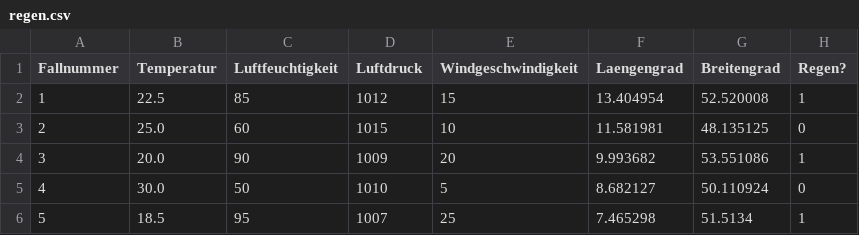
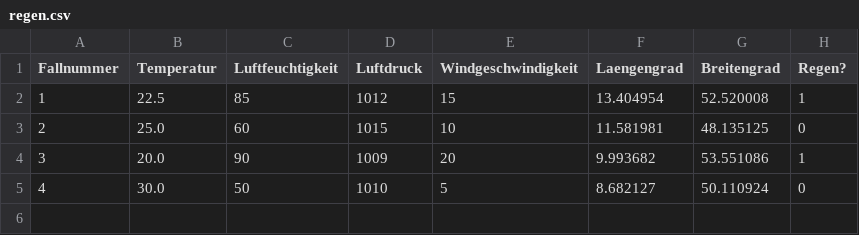
Before and after one commit to Case-Based/casebased, a CSV file: test_data/regen.csv, drawn as a sheet; the diff names each change by its address in the sheet, - before the commit and + after, or states it on an @@ line.

Commit message:
fix: hooks and test

```diff
--- a/test_data/regen.csv
+++ b/test_data/regen.csv
-row 6: 5 | 18.5 | 95 | 1007 | 25 | 7.465298 | 51.5134 | 1
```
Also changed, not shown: 12 other files.
